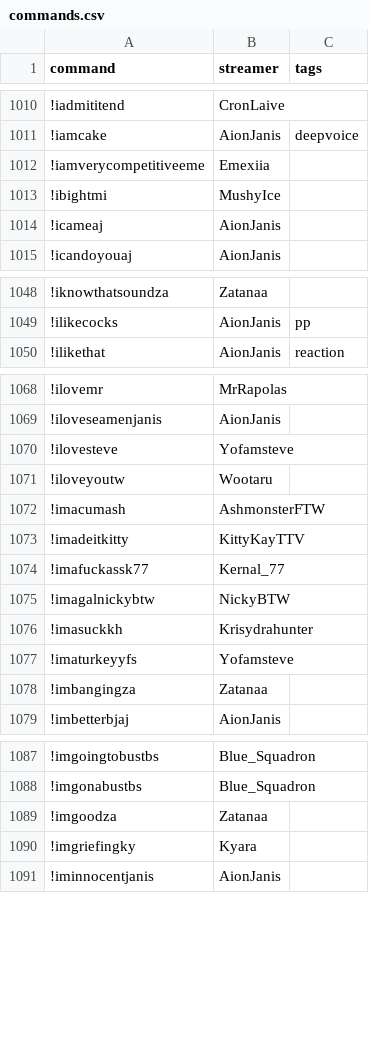
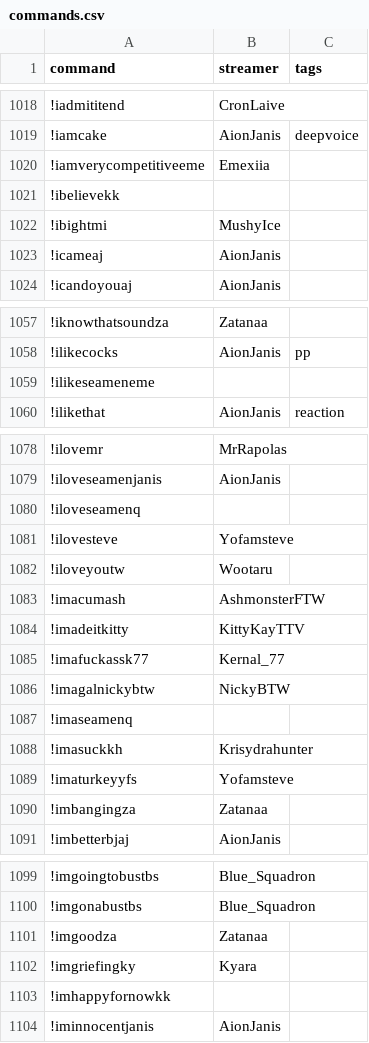
Before and after one commit to aionjanis/aionjanis.github.io, a CSV file: commands.csv, drawn as a sheet; only a part is shown, gaps mark what is left out; the diff covers the shown part only.

```diff
--- a/commands.csv
+++ b/commands.csv
@@ -1012,2 +1020,3 @@ command,streamer,tags
 !iamverycompetitiveeme,Emexiia,
+!ibelievekk,,
 !ibightmi,MushyIce,
@@ -1049,2 +1058,3 @@ command,streamer,tags
 !ilikecocks,AionJanis,pp
+!ilikeseameneme,,
 !ilikethat,AionJanis,reaction
@@ -1069,2 +1079,3 @@ command,streamer,tags
 !iloveseamenjanis,AionJanis,
+!iloveseamenq,,
 !ilovesteve,Yofamsteve,
@@ -1075,2 +1086,3 @@ command,streamer,tags
 !imagalnickybtw,NickyBTW,
+!imaseamenq,,
 !imasuckkh,Krisydrahunter,
@@ -1090,2 +1102,3 @@ command,streamer,tags
 !imgriefingky,Kyara,
+!imhappyfornowkk,,
 !iminnocentjanis,AionJanis,
```
Also changed, not shown: 33 added rows elsewhere in this file.
